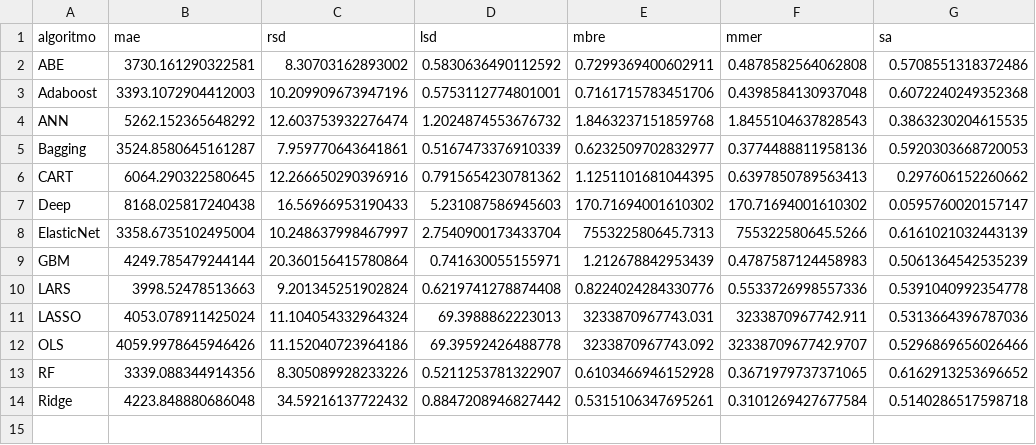
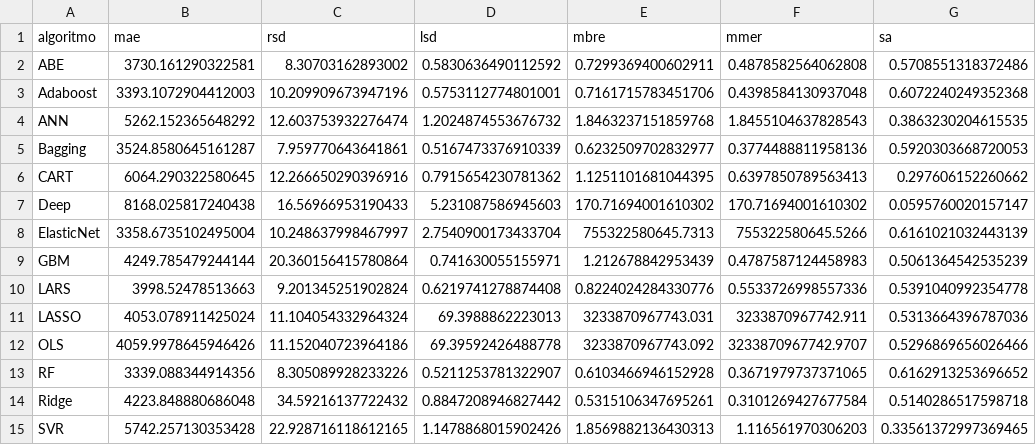
Before and after one commit to albertofernandezs/machine-learning, a CSV file: actualizacion/Maxwell.csv, drawn as a sheet; the diff names each change by its address in the sheet, - before the commit and + after, or states it on an @@ line.

Commit message:
Guardado de resultados

```diff
--- a/actualizacion/Maxwell.csv
+++ b/actualizacion/Maxwell.csv
+row 15: SVR | 5742.257130353428 | 22.928716118612165 | 1.1478868015902426 | 1.8569882136430313 | 1.116561970306203 | 0.33561372997369465
```
